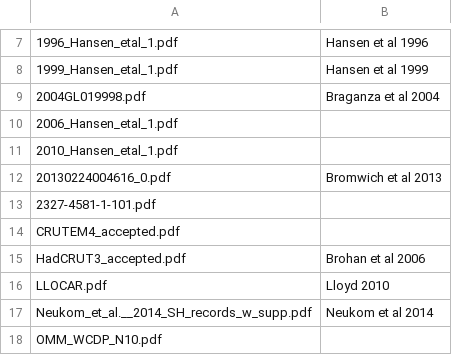
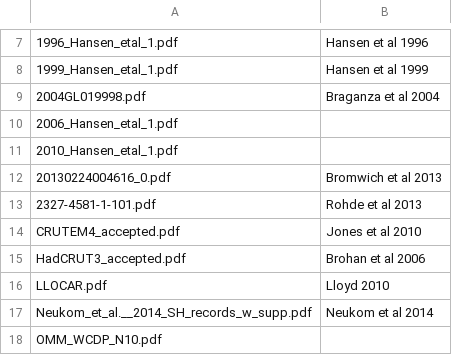
Before and after one commit to drj11/paper, a CSV file: index.csv, drawn as a sheet; only a part is shown, gaps mark what is left out.

Commit message:
name the Rohde and Jones papers

```diff
--- a/index.csv
+++ b/index.csv
@@ -12,4 +12,4 @@
 20130224004616_0.pdf,Bromwich et al 2013
-2327-4581-1-101.pdf
-CRUTEM4_accepted.pdf
+2327-4581-1-101.pdf,Rohde et al 2013
+CRUTEM4_accepted.pdf,Jones et al 2010
 HadCRUT3_accepted.pdf,Brohan et al 2006
```
